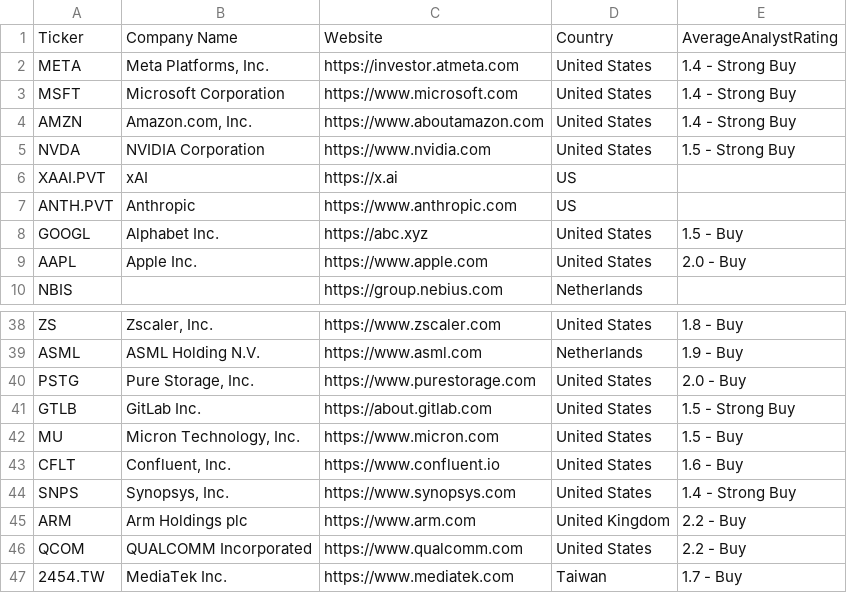
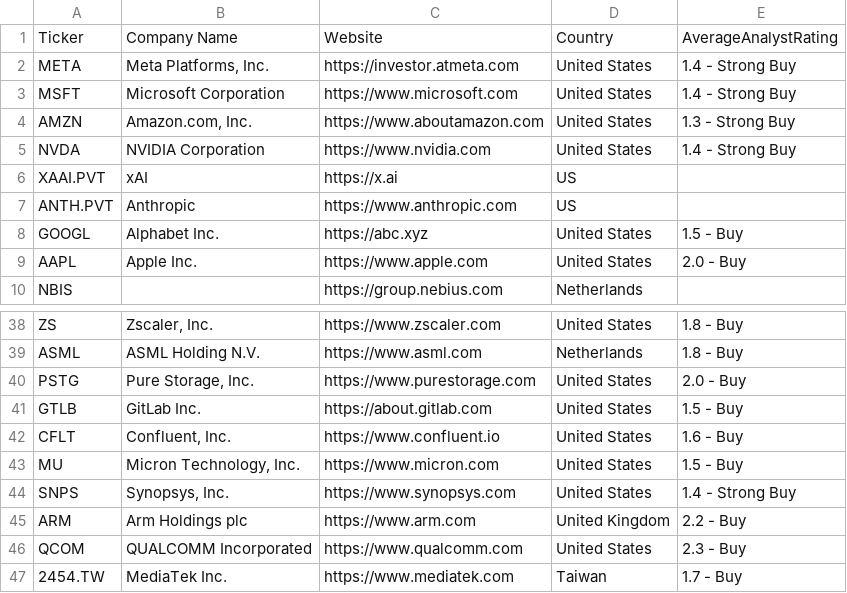
Before and after one commit to Simondjy/agix-fund-monitor-v3, a CSV file: source_data/holdings_info.csv, drawn as a sheet; only a part is shown, gaps mark what is left out; the diff covers the shown part only; the diff names each change by its address in the sheet, - before the commit and + after, or states it on an @@ line.

```diff
--- a/source_data/holdings_info.csv
+++ b/source_data/holdings_info.csv
-E4: 1.4 - Strong Buy
+E4: 1.3 - Strong Buy
-E5: 1.5 - Strong Buy
+E5: 1.4 - Strong Buy
-E39: 1.9 - Buy
+E39: 1.8 - Buy
-E41: 1.5 - Strong Buy
+E41: 1.5 - Buy
@@ row 43 moved to row 42: CFLT @@
-E46: 2.2 - Buy
+E46: 2.3 - Buy
```
Also changed, not shown: 2 added rows, 2 removed rows, 5 moved rows and 3 edited cells elsewhere in this file, processed_data/holdings_sectorAnalysis.csv, processed_data/returns.csv, 15 other files.
